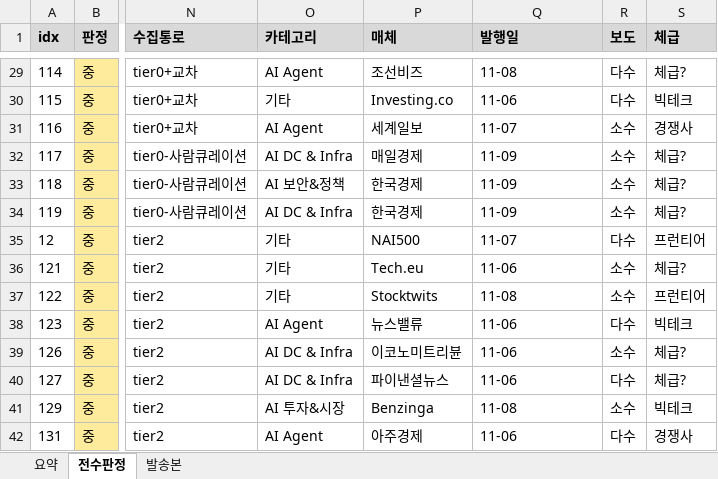
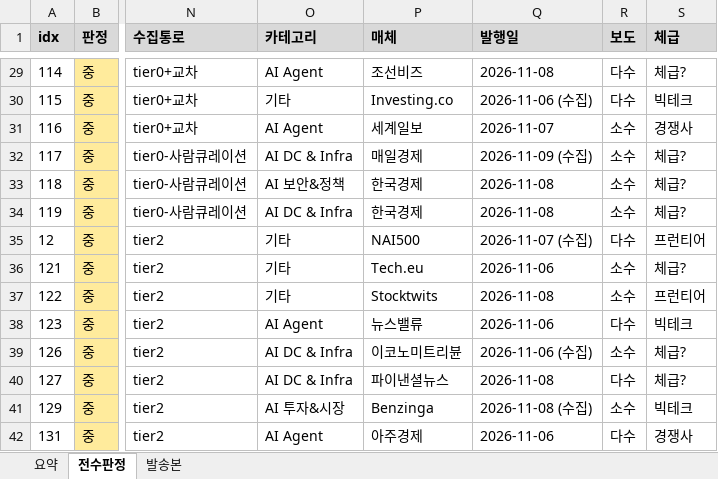
Before and after one commit to hijsh994-maker/daily-tech-brief, an Excel workbook: out/판정-2026-11-09.xlsx, sheet 전수판정, drawn as a sheet; only a part is shown, gaps mark what is left out; values as stored, in another font and other column widths than the file's, no borders; the diff covers the shown part only; the diff names each change by its address in the sheet, - before the commit and + after, or states it on an @@ line.

```diff
--- a/out/판정-2026-11-09.xlsx (sheet 전수판정)
+++ b/out/판정-2026-11-09.xlsx (sheet 전수판정)
-Q29 (발행일): 11-08
+Q29 (발행일): 2026-11-08
-Q30 (발행일): 11-06
+Q30 (발행일): 2026-11-06 (수집)
-Q31 (발행일): 11-07
+Q31 (발행일): 2026-11-07
-Q32 (발행일): 11-09
+Q32 (발행일): 2026-11-09 (수집)
-Q33:Q34 (발행일): 11-09
+Q33:Q34 (발행일): 2026-11-08
-Q35 (발행일): 11-07
+Q35 (발행일): 2026-11-07 (수집)
-Q36 (발행일): 11-06
+Q36 (발행일): 2026-11-06
-Q37 (발행일): 11-08
+Q37 (발행일): 2026-11-08
-Q38 (발행일): 11-06
+Q38 (발행일): 2026-11-06
-Q39 (발행일): 11-06
+Q39 (발행일): 2026-11-06 (수집)
-Q40 (발행일): 11-06
+Q40 (발행일): 2026-11-08
-Q41 (발행일): 11-08
+Q41 (발행일): 2026-11-08 (수집)
-Q42 (발행일): 11-06
+Q42 (발행일): 2026-11-06
```
Also changed, not shown: 4 added rows, 4 removed rows and 531 edited cells elsewhere in this sheet, sheet 요약, 11 other files.
